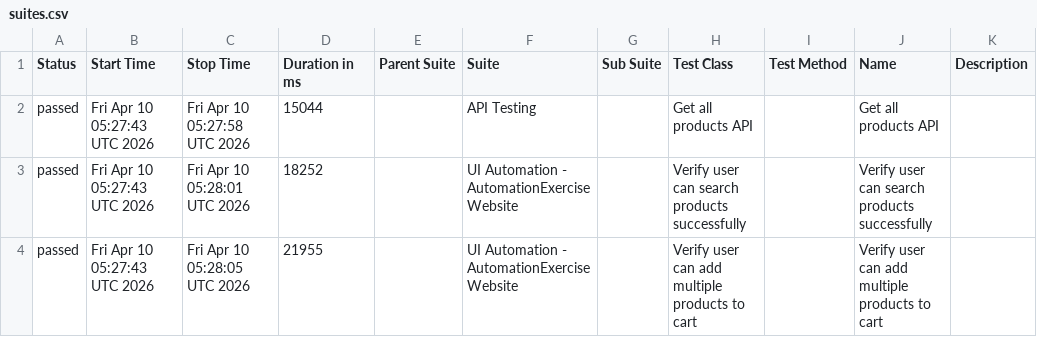
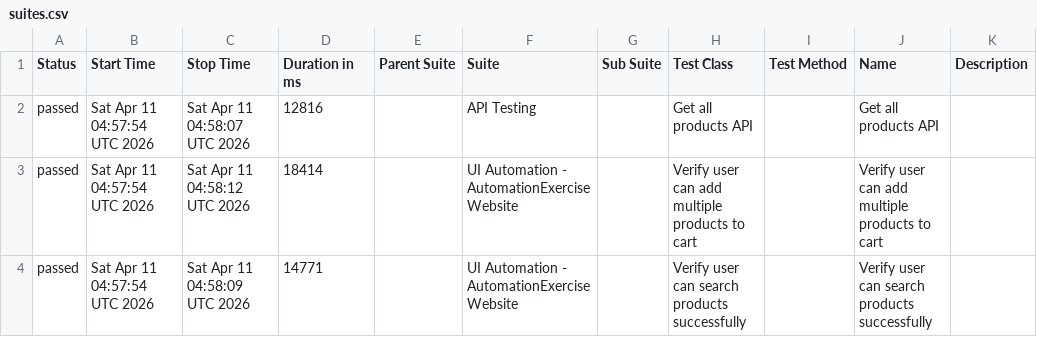
Before and after one commit to arjunonkar/suiapiautomation, a CSV file: data/suites.csv, drawn as a sheet.

```diff
--- a/data/suites.csv
+++ b/data/suites.csv
@@ -1,4 +1,4 @@
 "Status","Start Time","Stop Time","Duration in ms","Parent Suite","Suite","Sub Suite","Test Class","Test Method","Name","Description"
-"passed","Fri Apr 10 05:27:43 UTC 2026","Fri Apr 10 05:27:58 UTC 2026","15044","","API Testing","","Get all products API","","Get all products API",""
-"passed","Fri Apr 10 05:27:43 UTC 2026","Fri Apr 10 05:28:01 UTC 2026","18252","","UI Automation - AutomationExercise Website","","Verify user can search products successfully","","Verify user can search products successfully",""
-"passed","Fri Apr 10 05:27:43 UTC 2026","Fri Apr 10 05:28:05 UTC 2026","21955","","UI Automation - AutomationExercise Website","","Verify user can add multiple products to cart","","Verify user can add multiple products to cart",""
+"passed","Sat Apr 11 04:57:54 UTC 2026","Sat Apr 11 04:58:07 UTC 2026","12816","","API Testing","","Get all products API","","Get all products API",""
+"passed","Sat Apr 11 04:57:54 UTC 2026","Sat Apr 11 04:58:12 UTC 2026","18414","","UI Automation - AutomationExercise Website","","Verify user can add multiple products to cart","","Verify user can add multiple products to cart",""
+"passed","Sat Apr 11 04:57:54 UTC 2026","Sat Apr 11 04:58:09 UTC 2026","14771","","UI Automation - AutomationExercise Website","","Verify user can search products successfully","","Verify user can search products successfully",""
```
Also changed, not shown: 21 other files.
